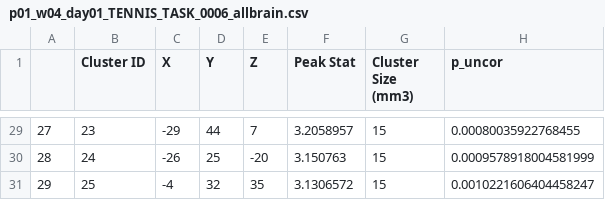
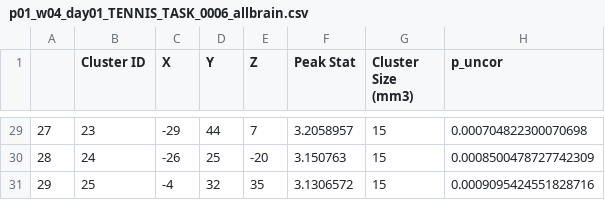
Before and after one commit to davide-aloi/raindrop_analyses_fmri_eeg, a CSV file: fmri/glm/p01_glm_results_roi_p001_unc/p01_w04_day01_TENNIS_TASK_0006_allbrain.csv, drawn as a sheet; only a part is shown, gaps mark what is left out; the diff covers the shown part only.

```diff
--- a/fmri/glm/p01_glm_results_roi_p001_unc/p01_w04_day01_TENNIS_TASK_0006_allbrain.csv
+++ b/fmri/glm/p01_glm_results_roi_p001_unc/p01_w04_day01_TENNIS_TASK_0006_allbrain.csv
@@ -29,3 +29,3 @@
-27,23,-29,44,7,3.2058957,15,0.00080035922768455
-28,24,-26,25,-20,3.150763,15,0.0009578918004581999
-29,25,-4,32,35,3.1306572,15,0.0010221606404458247
+27,23,-29,44,7,3.2058957,15,0.000704822300070698
+28,24,-26,25,-20,3.150763,15,0.0008500478727742309
+29,25,-4,32,35,3.1306572,15,0.0009095424551828716
```
Also changed, not shown: 27 edited cells elsewhere in this file, fmri/glm/p01_glm_results_roi_p001_unc/p01_w02_day05_TENNIS_TASK_0006_allbrain.csv, fmri/glm/p01_glm_results_roi_p001_unc/p01_w06_day01_JOYSTICK_BASELINE_0005_m1.csv, 7 other files.
